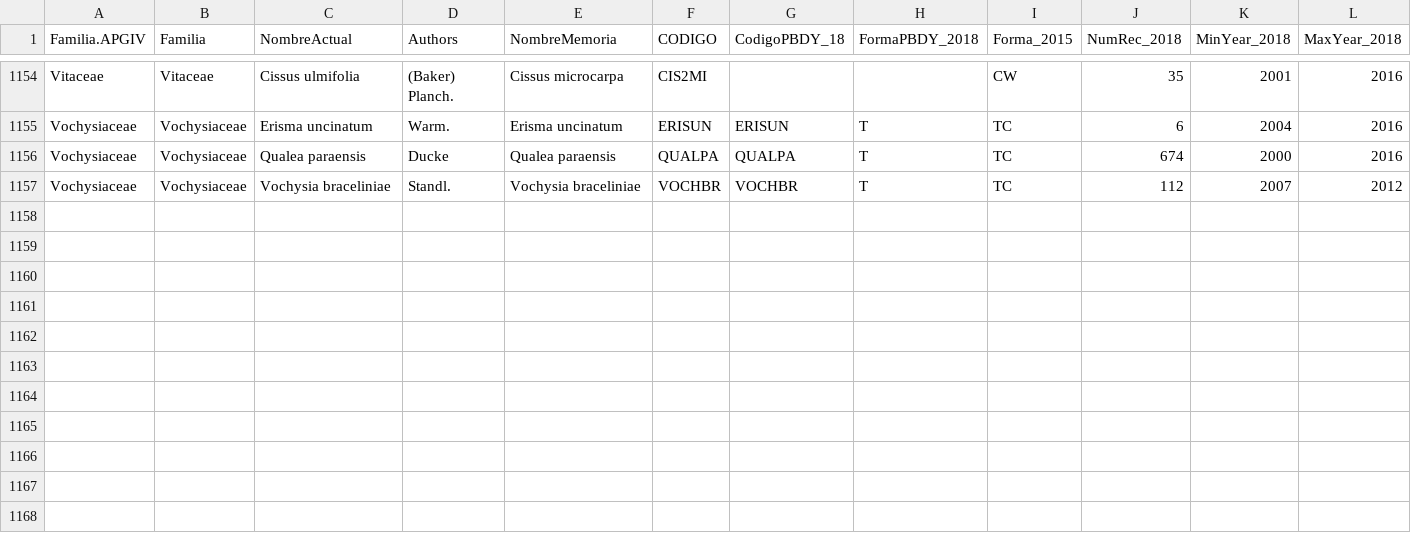
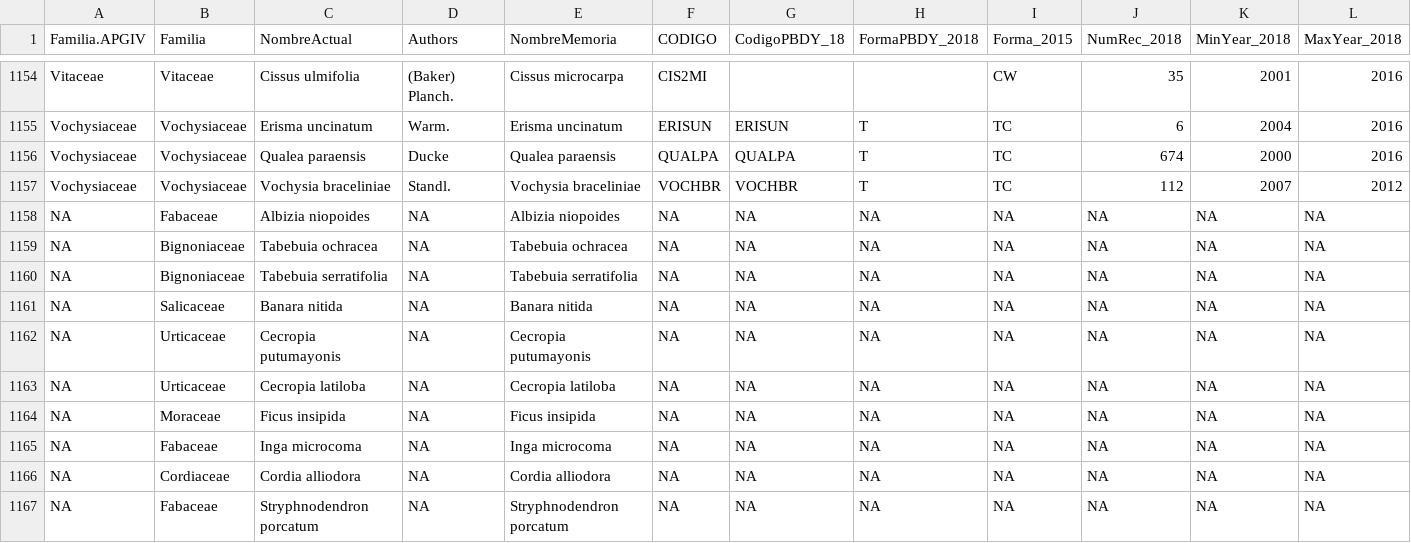
Before and after one commit to antocg/lefolab-labelbox, a CSV file: 2025_Tiputini/data/labelbox_tbs_splist.csv, drawn as a sheet; only a part is shown, gaps mark what is left out; rows hold the shown columns only; the diff names each change by its address in the sheet, - before the commit and + after, or states it on an @@ line.

```diff
--- a/2025_Tiputini/data/labelbox_tbs_splist.csv
+++ b/2025_Tiputini/data/labelbox_tbs_splist.csv
+row 1158: NA | Fabaceae | Albizia niopoides | NA | Albizia niopoides | NA | NA | NA | NA | NA | NA | NA
+row 1159: NA | Bignoniaceae | Tabebuia ochracea | NA | Tabebuia ochracea | NA | NA | NA | NA | NA | NA | NA
+row 1160: NA | Bignoniaceae | Tabebuia serratifolia | NA | Tabebuia serratifolia | NA | NA | NA | NA | NA | NA | NA
+row 1161: NA | Salicaceae | Banara nitida | NA | Banara nitida | NA | NA | NA | NA | NA | NA | NA
+row 1162: NA | Urticaceae | Cecropia putumayonis | NA | Cecropia putumayonis | NA | NA | NA | NA | NA | NA | NA
+row 1163: NA | Urticaceae | Cecropia latiloba | NA | Cecropia latiloba | NA | NA | NA | NA | NA | NA | NA
+row 1164: NA | Moraceae | Ficus insipida | NA | Ficus insipida | NA | NA | NA | NA | NA | NA | NA
+row 1165: NA | Fabaceae | Inga microcoma | NA | Inga microcoma | NA | NA | NA | NA | NA | NA | NA
+row 1166: NA | Cordiaceae | Cordia alliodora | NA | Cordia alliodora | NA | NA | NA | NA | NA | NA | NA
+row 1167: NA | Fabaceae | Stryphnodendron porcatum | NA | Stryphnodendron porcatum | NA | NA | NA | NA | NA | NA | NA
```
Also changed, not shown: 2025_Tiputini/data/labelbox_tbs_completelist.csv, 1 other file.
